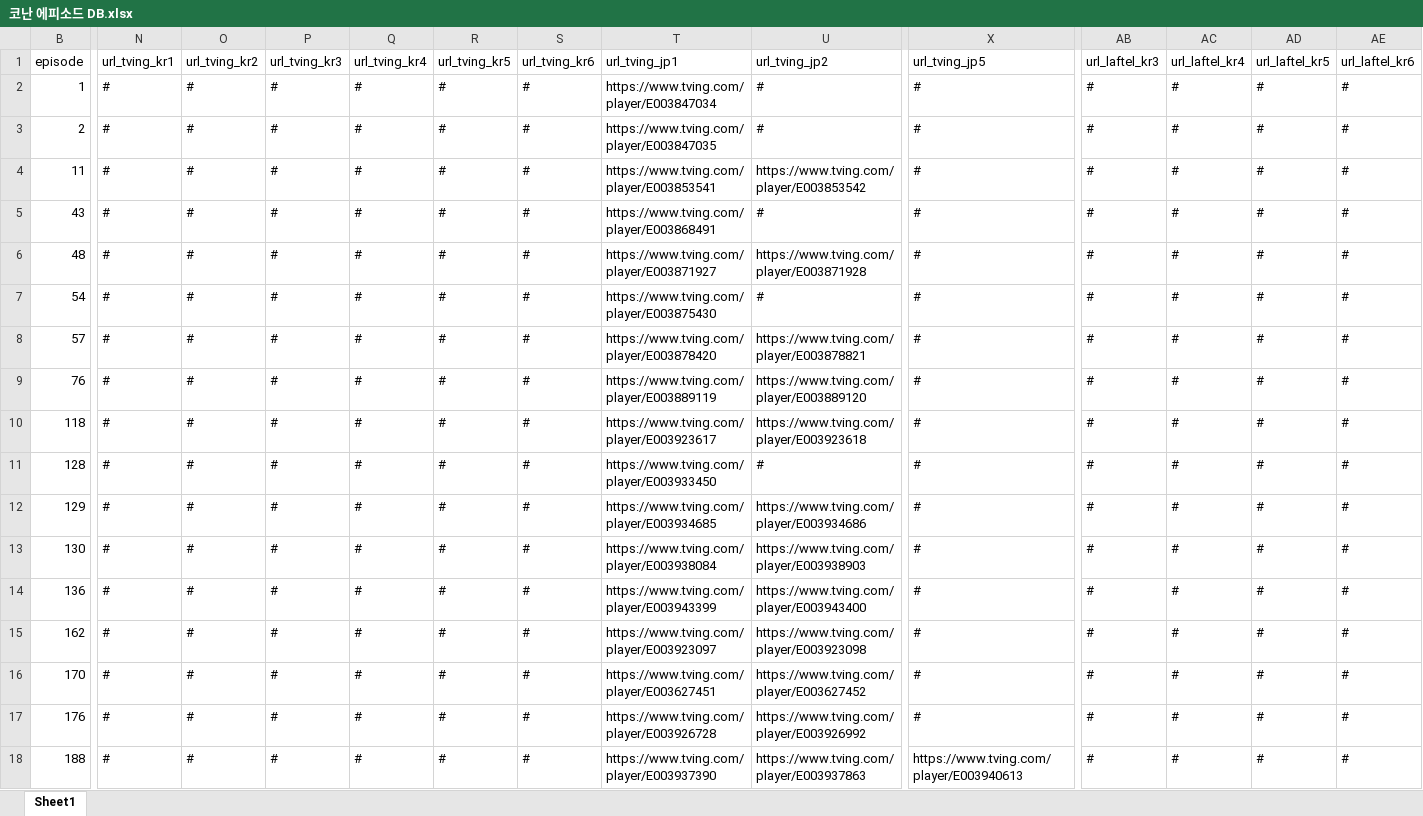
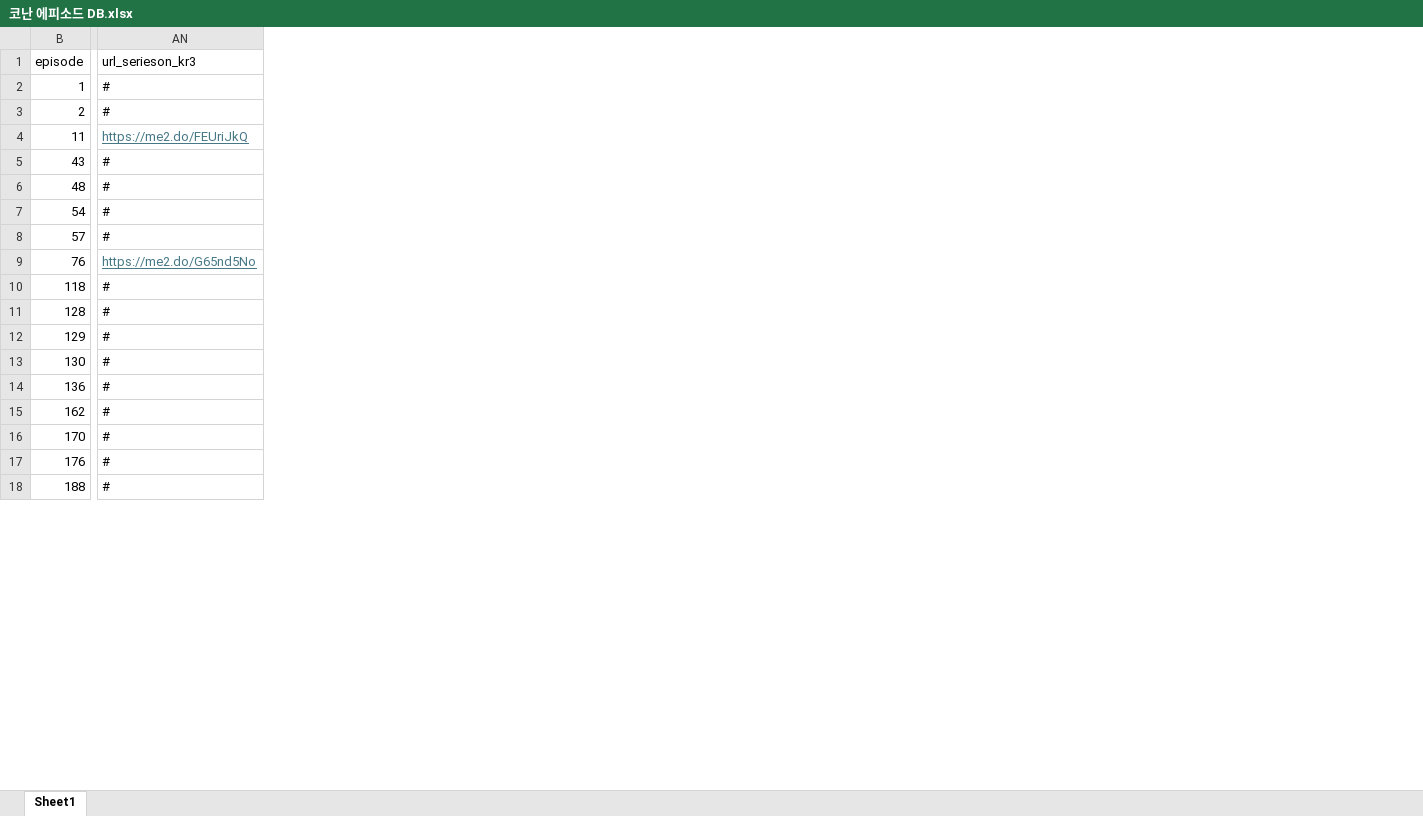
Before and after one commit to 205sla/conan, an Excel workbook: 코난 에피소드 DB.xlsx, sheet Sheet1, drawn as a sheet; only a part is shown, gaps mark what is left out; values as stored, in another font and other column widths than the file's, no borders; removed rows and columns are numbered as before the commit, all else as after; the diff covers the shown part only; the diff names each change by its address in the sheet, - before the commit and + after, or states it on an @@ line.

Commit message:
Add files via upload
네이버 시리즈온 작업 중

```diff
--- a/코난 에피소드 DB.xlsx (sheet Sheet1)
+++ b/코난 에피소드 DB.xlsx (sheet Sheet1)
@@ column N (url_tving_kr1) hidden, rows 2-18: all # @@
@@ column O (url_tving_kr2) hidden, rows 2-18: all # @@
@@ column P (url_tving_kr3) hidden, rows 2-18: all # @@
@@ column Q (url_tving_kr4) hidden, rows 2-18: all # @@
@@ column R (url_tving_kr5) hidden, rows 2-18: all # @@
@@ column S (url_tving_kr6) hidden, rows 2-18: all # @@
@@ column T (url_tving_jp1) hidden, rows 2-18: https://www.tving.com/player/E003847034 | https://www.tving.com/player/E003847035 | https://www.tving.com/player/E003853541 | https://www.tving.com/player/E003868491 | https://www.tving.com/player/E003871927 | https://www.tving.com/player/E003875430 | https://www.tving.com/player/E003878420 | https://www.tving.com/player/E003889119 | https://www.tving.com/player/E003923617 | https://www.tving.com/player/E003933450 | https://www.tving.com/player/E003934685 | https://www.tving.com/player/E003938084 | https://www.tving.com/player/E003943399 | https://www.tving.com/player/E003923097 | https://www.tving.com/player/E003627451 | https://www.tving.com/player/E003926728 | https://www.tving.com/player/E003937390 @@
@@ column U (url_tving_jp2) hidden, rows 2-18: # | # | https://www.tving.com/player/E003853542 | # | https://www.tving.com/player/E003871928 | # | https://www.tving.com/player/E003878821 | https://www.tving.com/player/E003889120 | https://www.tving.com/player/E003923618 | # | https://www.tving.com/player/E003934686 | https://www.tving.com/player/E003938903 | https://www.tving.com/player/E003943400 | https://www.tving.com/player/E003923098 | https://www.tving.com/player/E003627452 | https://www.tving.com/player/E003926992 | https://www.tving.com/player/E003937863 @@
@@ column AB (url_laftel_kr3) hidden, rows 2-18: all # @@
@@ column AC (url_laftel_kr4) hidden, rows 2-18: all # @@
@@ column AD (url_laftel_kr5) hidden, rows 2-18: all # @@
@@ column AE (url_laftel_kr6) hidden, rows 2-18: all # @@
-AN1: url_tving_jp5
+AN1: url_serieson_kr3
-AN4 (url_serieson_kr3): #
+AN4 (url_serieson_kr3): https://me2.do/FEUriJkQ
@@ AN4 underline: off → on, text colour: black → #467886 @@
-AN9 (url_serieson_kr3): #
+AN9 (url_serieson_kr3): https://me2.do/G65nd5No
@@ AN9 underline: off → on, text colour: black → #467886 @@
-AN18 (url_serieson_kr3): https://www.tving.com/player/E003940613
+AN18 (url_serieson_kr3): #
```
Also changed, not shown: 12 added columns, 6 removed columns and 187 edited cells elsewhere in this sheet, hidden cells.
